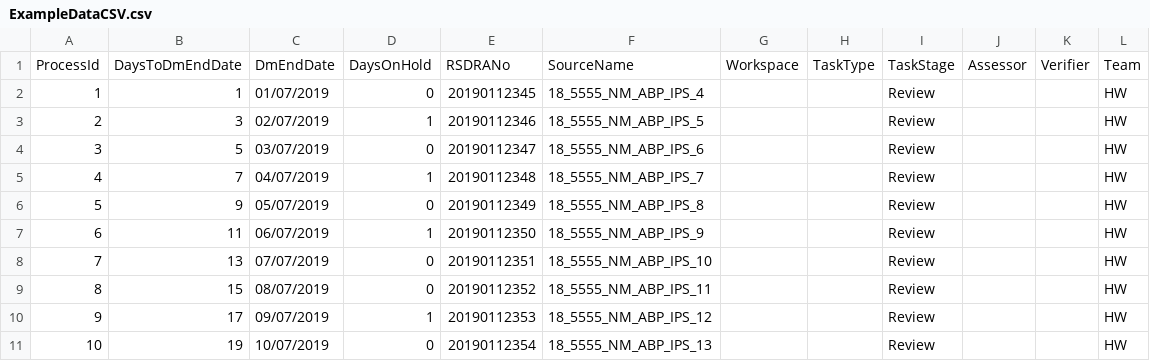
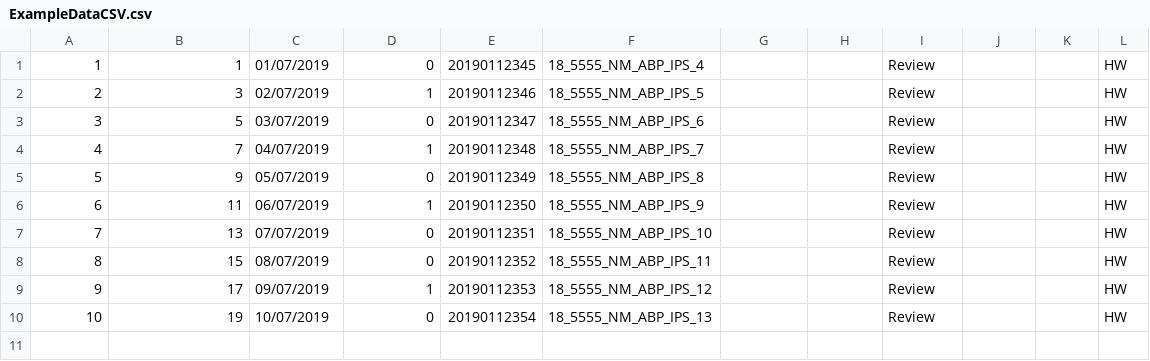
Before and after one commit to UKHO/taskmanager, a CSV file: src/Portal/Portal/ExampleDataCSV.csv, drawn as a sheet.

Commit message:
Remove header row from ExampleDataCSV
Co-authored-by: Ben Hall <3179852+benbhall@users.noreply.github.com>
Co-authored-by: Samir Hassoun <51328831+SamirHassoun@users.noreply.github.com>

```diff
--- a/src/Portal/Portal/ExampleDataCSV.csv
+++ b/src/Portal/Portal/ExampleDataCSV.csv
@@ -1,2 +1 @@
-ProcessId,DaysToDmEndDate,DmEndDate,DaysOnHold,RSDRANo,SourceName,Workspace,TaskType,TaskStage,Assessor,Verifier,Team
 1,1,01/07/2019,0,20190112345,18_5555_NM_ABP_IPS_4,,,Review,,,HW
```
